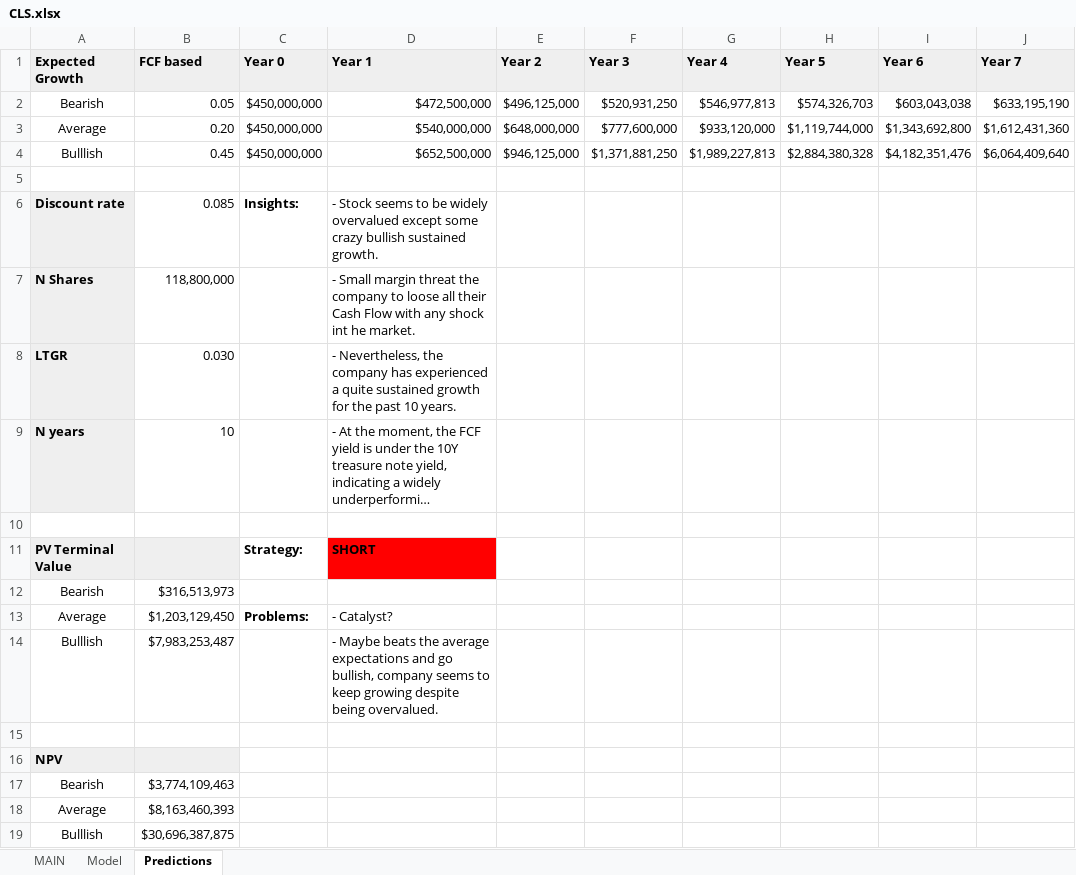
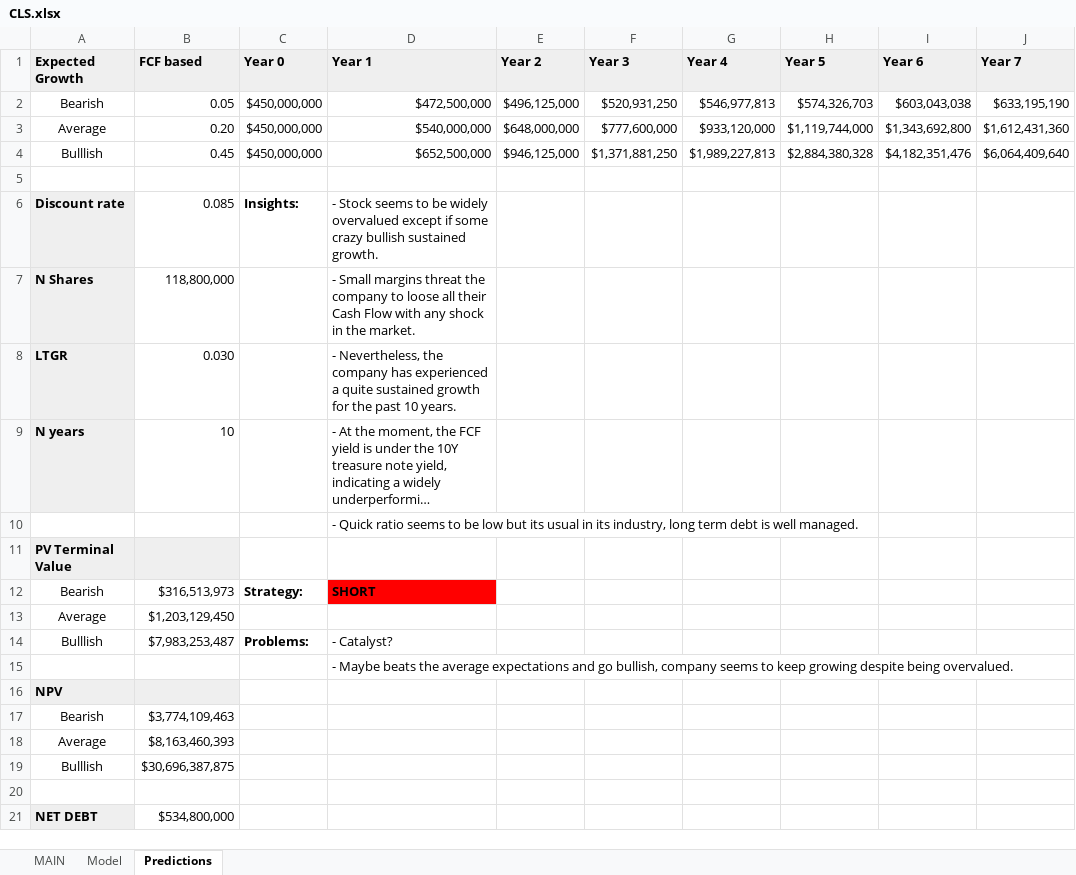
Before and after one commit to alopezmoreira1989/Stock-Fundamental-Analysis, an Excel workbook: CLS.xlsx, sheet Predictions, drawn as a sheet; only a part is shown; the shorter side is filled out with more unchanged rows; long unchanged cells end in …; values as stored, in another font and other column widths than the file's, no borders; charts and pictures not drawn; the diff names each change by its address in the sheet, - before the commit and + after, or states it on an @@ line.

Commit message:
Add files via upload

```diff
--- a/CLS.xlsx (sheet Predictions)
+++ b/CLS.xlsx (sheet Predictions)
-D6 (Year 1): …overvalued except some crazy…
+D6 (Year 1): …overvalued except if some crazy…
-D7 (Year 1): - Small margin threat the company to loose all their Cash Flow with any shock int he market.
+D7 (Year 1): - Small margins threat the company to loose all their Cash Flow with any shock in the market.
-D10 (Year 1): (empty)
+D10 (Year 1): - Quick ratio seems to be low but its usual in its industry, long term debt is well managed.
-C11 (Year 0): Strategy:
+C11 (Year 0): (empty)
-D11 (Year 1): SHORT
+D11 (Year 1): (empty)
-D11 fill: #FF0000
+D11 fill: none
-C12 (Year 0): (empty)
+C12 (Year 0): Strategy:
-D12 (Year 1): (empty)
+D12 (Year 1): SHORT
-D12 fill: none
+D12 fill: #FF0000
-C13 (Year 0): Problems:
+C13 (Year 0): (empty)
-D13 (Year 1): - Catalyst?
+D13 (Year 1): (empty)
-C14 (Year 0): (empty)
+C14 (Year 0): Problems:
-D14 (Year 1): - Maybe beats the average expectations and go bullish, company seems to keep growing despite being overvalued.
+D14 (Year 1): - Catalyst?
-D15 (Year 1): (empty)
+D15 (Year 1): - Maybe beats the average expectations and go bullish, company seems to keep growing despite being overvalued.
```
Also changed, not shown: sheet Model.
